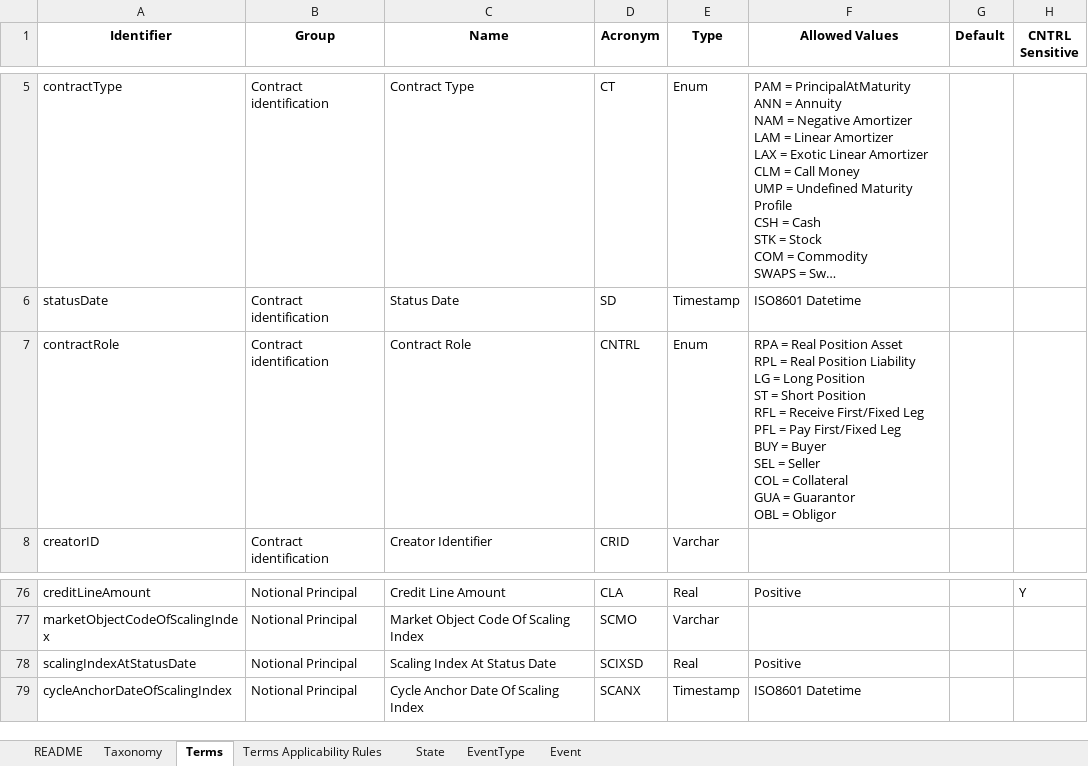
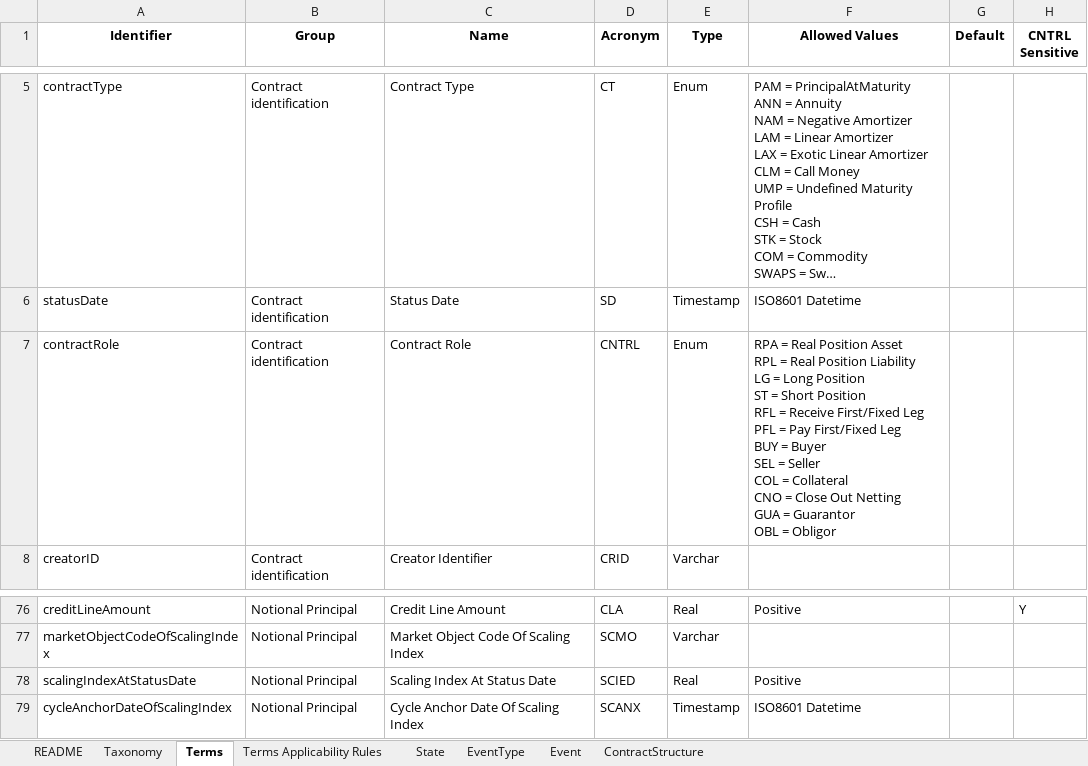
Before and after one commit to actusfrf/actus-dictionary, an Excel workbook: actus-dictionary.xlsx, sheet Terms, drawn as a sheet; only a part is shown, gaps mark what is left out; long unchanged cells end in …; values as stored, in another font and other column widths than the file's, no borders; charts and pictures not drawn; ↵ is a line break in a cell; the diff names each change by its address in the sheet, - before the commit and + after, or states it on an @@ line.

Commit message:
fixed various typos and definitions

```diff
--- a/actus-dictionary.xlsx (sheet Terms)
+++ b/actus-dictionary.xlsx (sheet Terms)
+sheet tab: ContractStructure
-F7 (Allowed Values): …= Collateral ↵ GUA =…
+F7 (Allowed Values): …= Collateral ↵ CNO = Close Out Netting ↵ GUA =…
-D78 (Acronym): SCIXSD
+D78 (Acronym): SCIED
```
Also changed, not shown: sheet README, charts or pictures, 7 other files.
